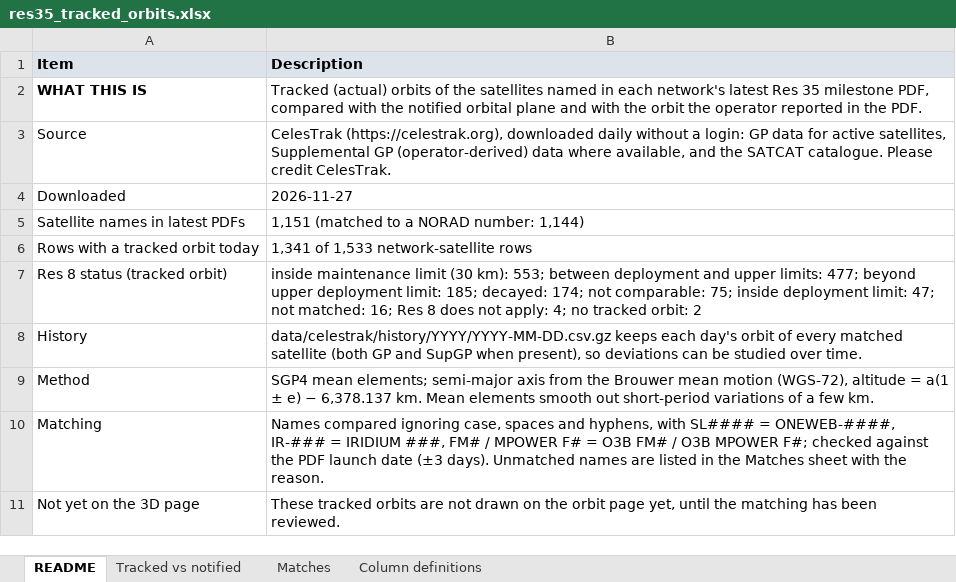
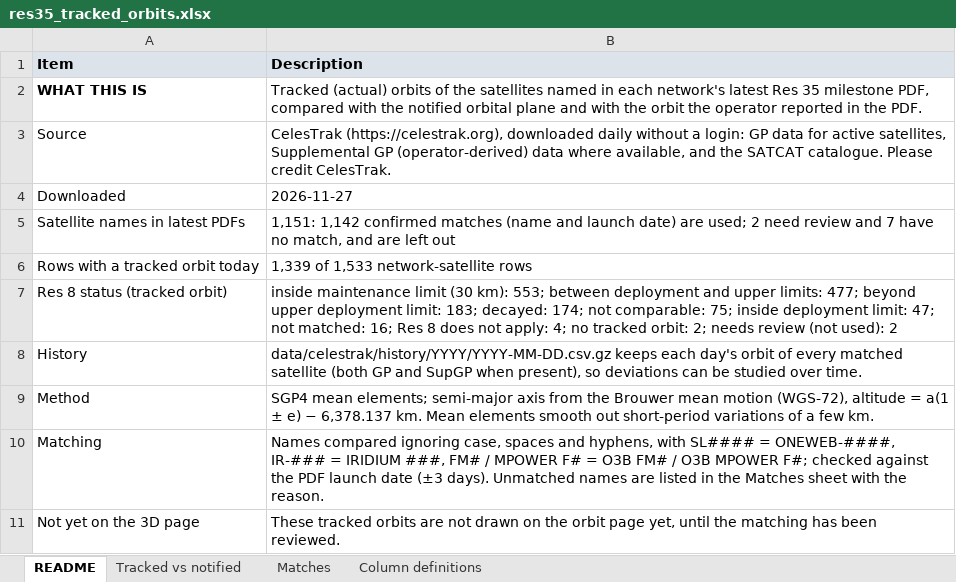
Before and after one commit to vivica-odum/res35_pipeline, an Excel workbook: output/res35_tracked_orbits.xlsx, sheet README, drawn as a sheet; values as stored, in another font and other column widths than the file's, no borders; the diff names each change by its address in the sheet, - before the commit and + after, or states it on an @@ line.

Commit message:
Daily CelesTrak orbits 2026-11-27

```diff
--- a/output/res35_tracked_orbits.xlsx (sheet README)
+++ b/output/res35_tracked_orbits.xlsx (sheet README)
-B5 (Description): 1,151 (matched to a NORAD number: 1,144)
+B5 (Description): 1,151: 1,142 confirmed matches (name and launch date) are used; 2 need review and 7 have no match, and are left out
-B6 (Description): 1,341 of 1,533 network-satellite rows
+B6 (Description): 1,339 of 1,533 network-satellite rows
-B7 (Description): …deployment limit: 185; decayed: 174; not comparable: 75; inside deployment limit: 47; not matched: 16; Res 8 does not apply: 4; no tracked orbit: 2
+B7 (Description): …deployment limit: 183; decayed: 174; not comparable: 75; inside deployment limit: 47; not matched: 16; Res 8 does not apply: 4; no tracked orbit: 2; needs review (not used): 2
```
Also changed, not shown: sheet Tracked vs notified, sheet Matches, sheet Column definitions, 2 other files.
